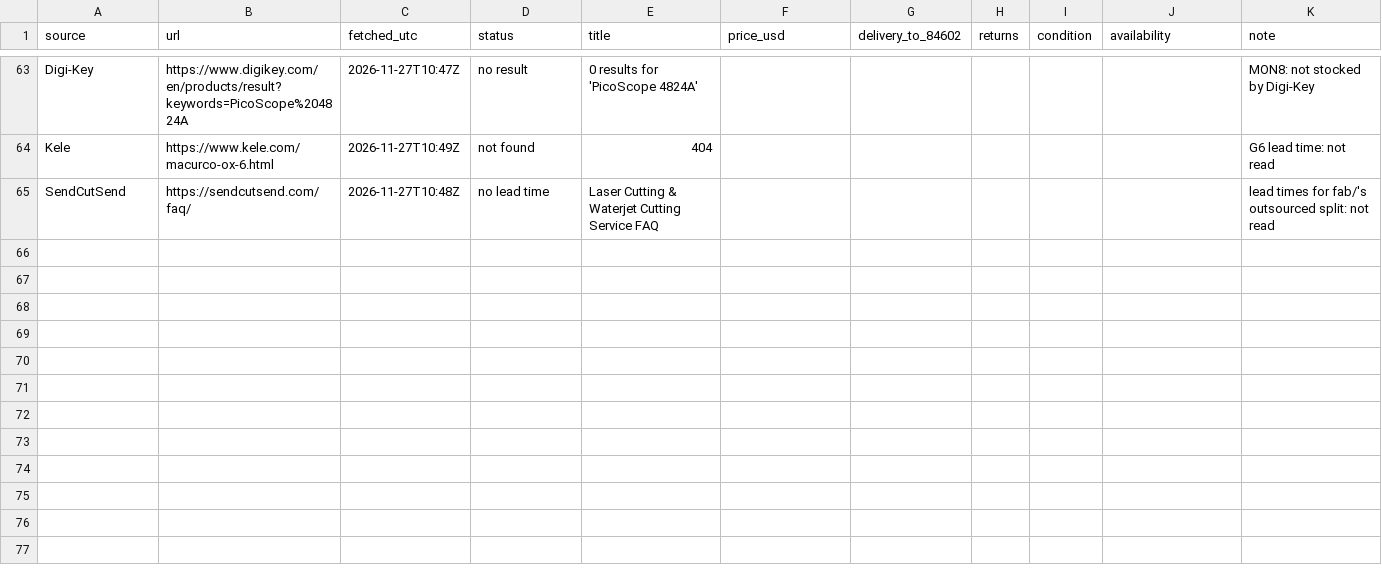
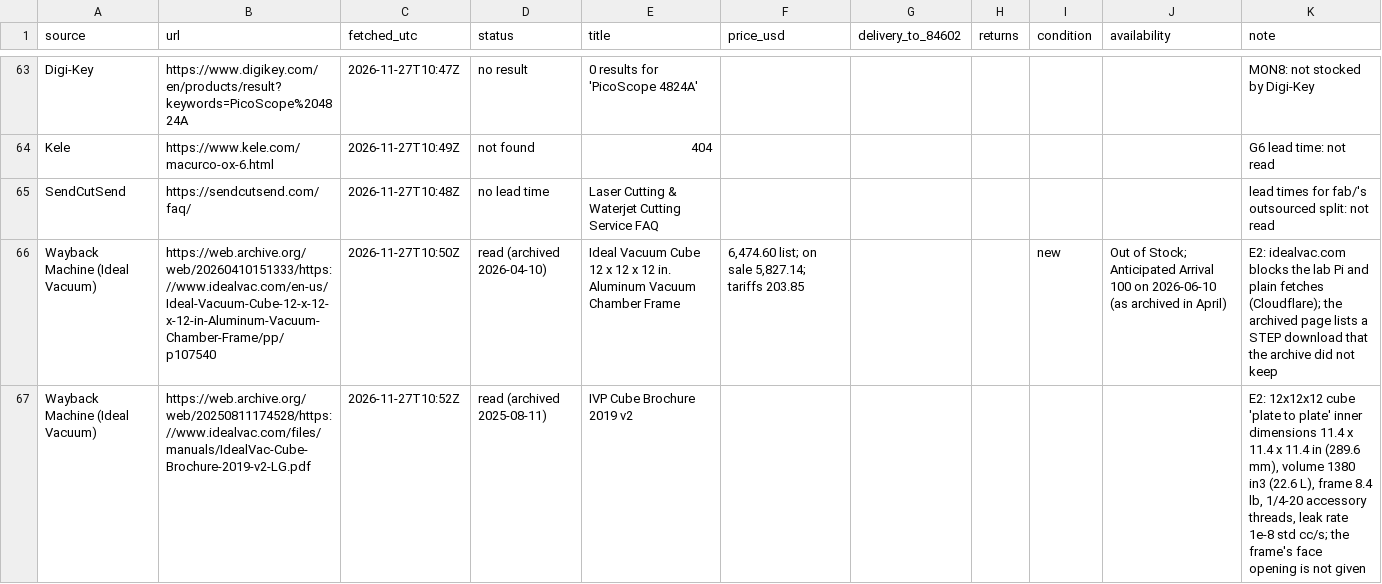
Before and after one commit to vertical-cloud-lab/digital-alloy-lab, a CSV file: desktop-lpbf/fast-track/live-reads-2026-11-27.csv, drawn as a sheet; only a part is shown, gaps mark what is left out; the diff names each change by its address in the sheet, - before the commit and + after, or states it on an @@ line.

```diff
--- a/desktop-lpbf/fast-track/live-reads-2026-11-27.csv
+++ b/desktop-lpbf/fast-track/live-reads-2026-11-27.csv
+row 66: Wayback Machine (Ideal Vacuum) | https://web.archive.org/web/20260410151333/https://www.idealvac.com/en-us/Ideal-Vacuum-Cube-12-x-12-x-12-in-Aluminum-Vacuum-Chamber-Frame/pp/p107540 | 2026-11-27T10:50Z | read (archived 2026-04-10) | Ideal Vacuum Cube 12 x 12 x 12 in. Aluminum Vacuum Chamber Frame | 6,474.60 list; on sale 5,827.14; tariffs 203.85 |  |  | new | Out of Stock; Anticipated Arrival 100 on 2026-06-10 (as archived in April) | E2: idealvac.com blocks the lab Pi and plain fetches (Cloudflare); the archived page lists a STEP download that the archive did not keep
+row 67: Wayback Machine (Ideal Vacuum) | https://web.archive.org/web/20250811174528/https://www.idealvac.com/files/manuals/IdealVac-Cube-Brochure-2019-v2-LG.pdf | 2026-11-27T10:52Z | read (archived 2025-08-11) | IVP Cube Brochure 2019 v2 |  |  |  |  |  | E2: 12x12x12 cube 'plate to plate' inner dimensions 11.4 x 11.4 x 11.4 in (289.6 mm), volume 1380 in3 (22.6 L), frame 8.4 lb, 1/4-20 accessory threads, leak rate 1e-8 std cc/s; the frame's face opening is not given
```
Also changed, not shown: desktop-lpbf/fast-track/parts.csv.
